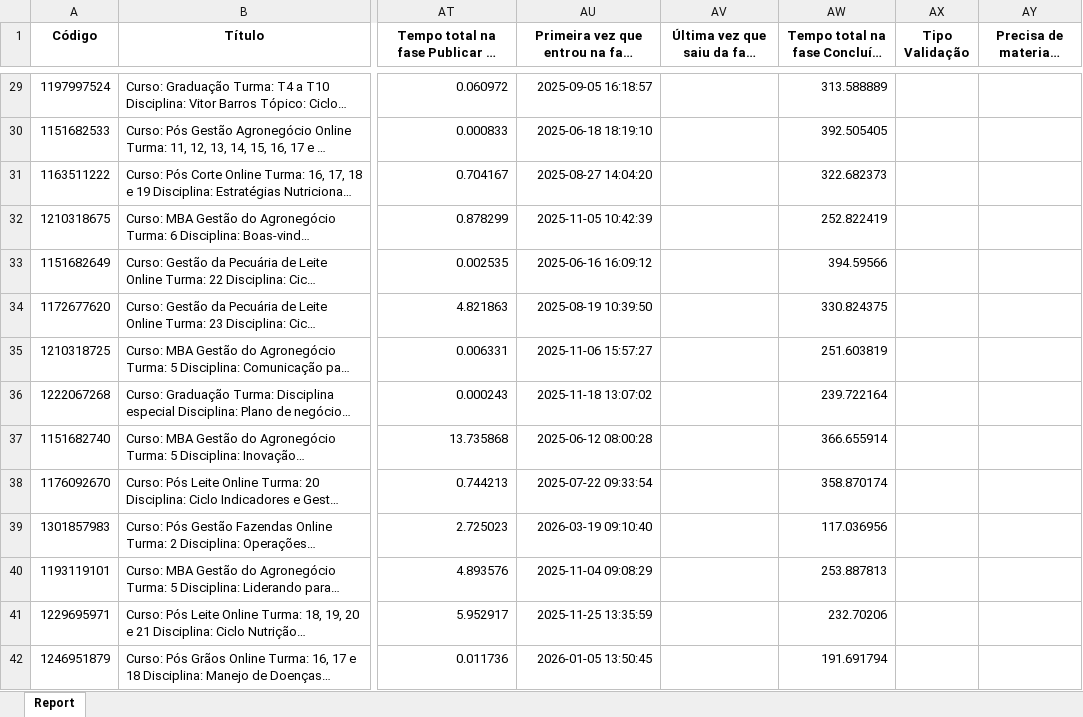
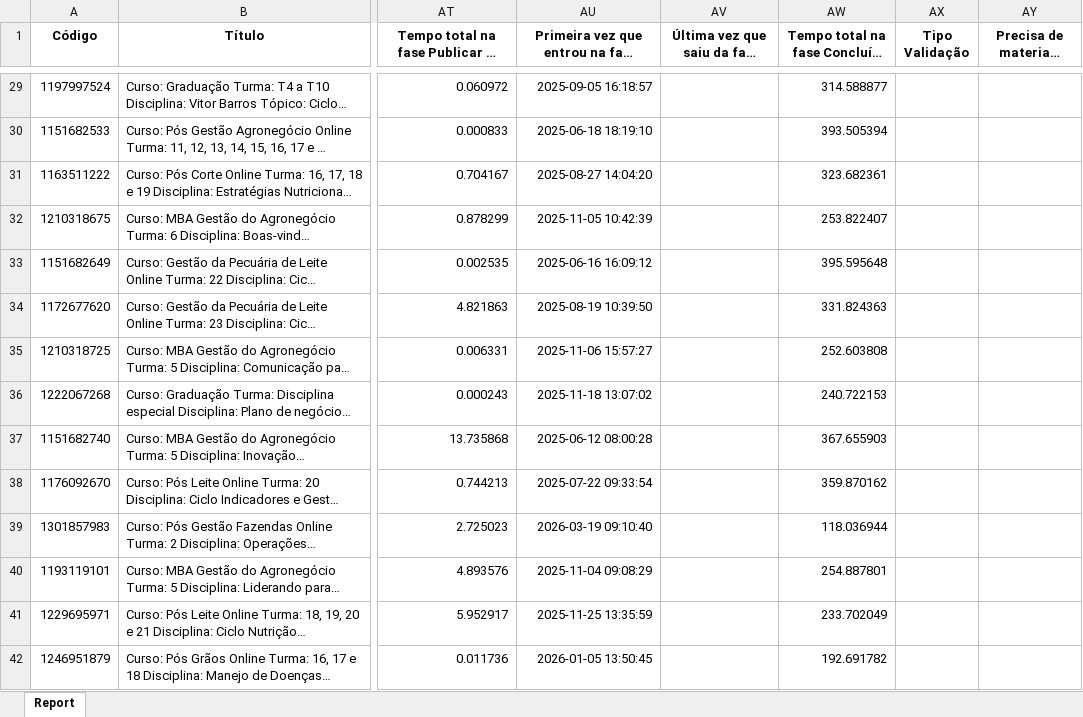
Before and after one commit to rogerberchembrock-blip/temp-pipefy-constru-o, an Excel workbook: Relatório Construção.xlsx, sheet Report, drawn as a sheet; only a part is shown, gaps mark what is left out; long unchanged cells end in …; values as stored, in another font and other column widths than the file's, no borders; charts and pictures not drawn; the diff covers the shown part only; the diff names each change by its address in the sheet, - before the commit and + after, or states it on an @@ line.

```diff
--- a/Relatório Construção.xlsx (sheet Report)
+++ b/Relatório Construção.xlsx (sheet Report)
-AW29: 313.588889
+AW29: 314.588877
-AW30: 392.505405
+AW30: 393.505394
-AW31: 322.682373
+AW31: 323.682361
-AW32: 252.822419
+AW32: 253.822407
-AW33: 394.59566
+AW33: 395.595648
-AW34: 330.824375
+AW34: 331.824363
-AW35: 251.603819
+AW35: 252.603808
-AW36: 239.722164
+AW36: 240.722153
-AW37: 366.655914
+AW37: 367.655903
-AW38: 358.870174
+AW38: 359.870162
-AW39: 117.036956
+AW39: 118.036944
-AW40: 253.887813
+AW40: 254.887801
-AW41: 232.70206
+AW41: 233.702049
-AW42: 191.691794
+AW42: 192.691782
```
Also changed, not shown: 1 added row, 1 removed row and 893 edited cells elsewhere in this sheet.
